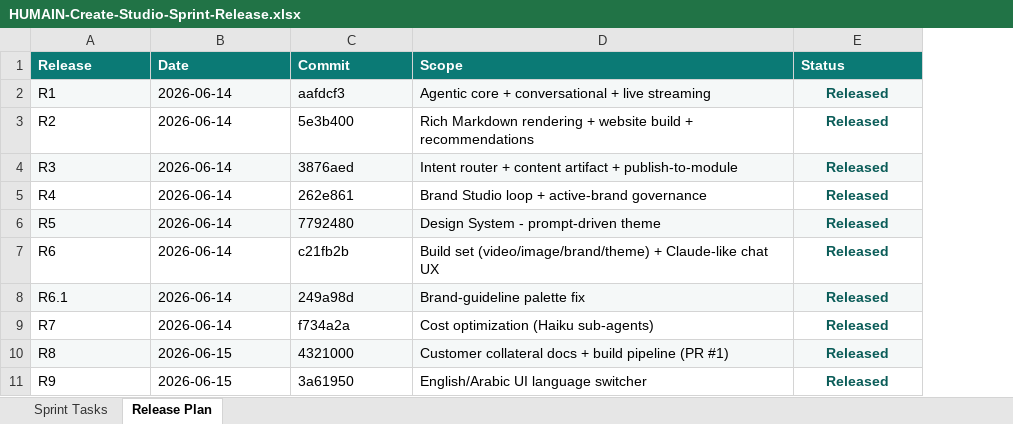
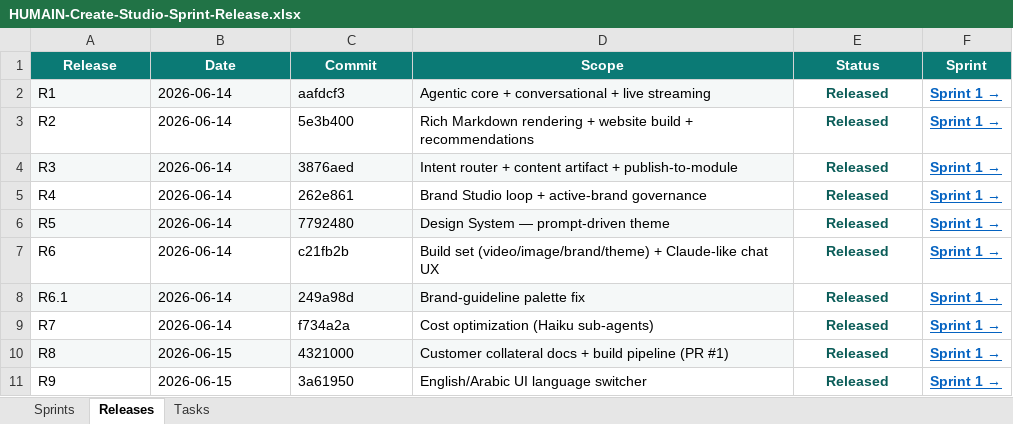
Before and after one commit to ankeshtiwari07/CMS, an Excel workbook: docs/sales/HUMAIN-Create-Studio-Sprint-Release.xlsx, sheet Releases, drawn as a sheet; values as stored, in another font and other column widths than the file's, no borders; the diff names each change by its address in the sheet, - before the commit and + after, or states it on an @@ line.

```diff
--- a/docs/sales/HUMAIN-Create-Studio-Sprint-Release.xlsx (sheet Releases)
+++ b/docs/sales/HUMAIN-Create-Studio-Sprint-Release.xlsx (sheet Releases)
-sheet tab: Sprint Tasks
+sheet tab: Sprints
-sheet tab: Release Plan
+sheet tab: Releases
+sheet tab: Tasks
+column F (Sprint), rows 2-11: all Sprint 1 →
-A1:E1 alignment: left
+A1:E1 alignment: center
-E2 fill: #F5F8F8
+E2 fill: none
-E4 fill: #F5F8F8
+E4 fill: none
-D6 (Scope): Design System - prompt-driven theme
+D6 (Scope): Design System — prompt-driven theme
-E6 fill: #F5F8F8
+E6 fill: none
-E8 fill: #F5F8F8
+E8 fill: none
-E10 fill: #F5F8F8
+E10 fill: none
```
Also changed, not shown: sheet Sprints.
